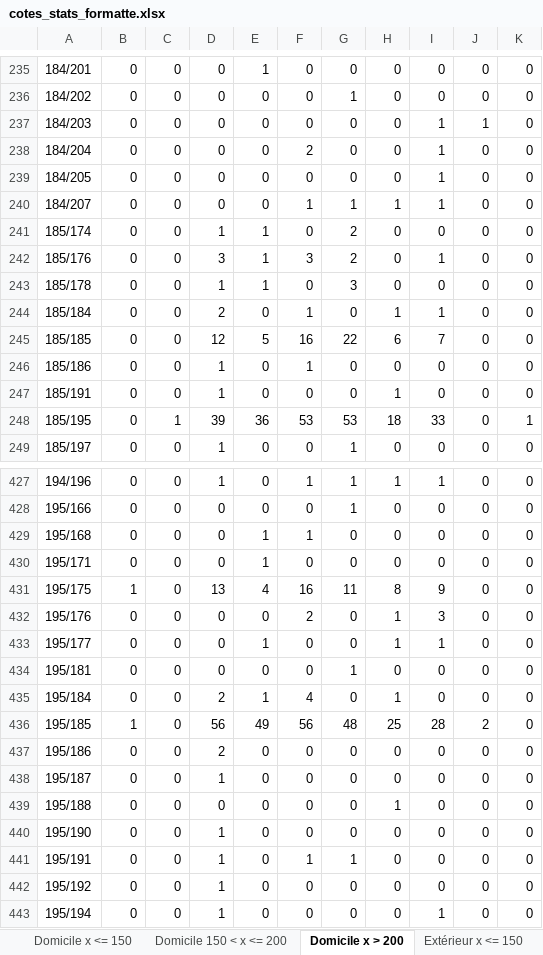
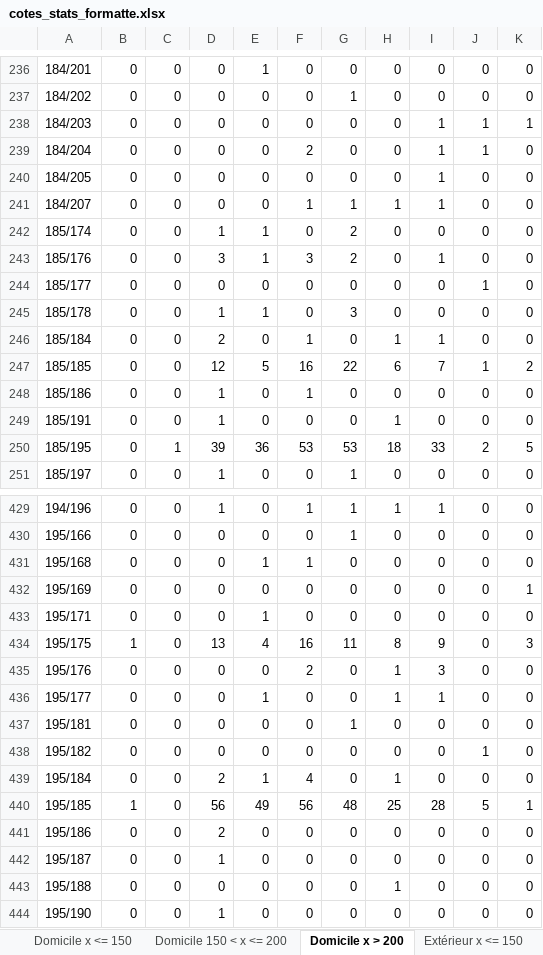
Before and after one commit to antema102/scrapping_aiscore, an Excel workbook: 1xBet/buts totaux stats/cotes_stats_formatte.xlsx, sheet Domicile x > 200, drawn as a sheet; only a part is shown, gaps mark what is left out; the shorter side is filled out with more unchanged rows; values as stored, in another font and other column widths than the file's, no cell formats; addresses are those after the commit; the diff covers the shown part only; the diff names each change by its address in the sheet, - before the commit and + after, or states it on an @@ line.

```diff
--- a/1xBet/buts totaux stats/cotes_stats_formatte.xlsx (sheet Domicile x > 200)
+++ b/1xBet/buts totaux stats/cotes_stats_formatte.xlsx (sheet Domicile x > 200)
-K238: 0
+K238: 1
-J239: 0
+J239: 1
+row 244: 185/177 | 0 | 0 | 0 | 0 | 0 | 0 | 0 | 0 | 1 | 0
-J247: 0
+J247: 1
-K247: 0
+K247: 2
-J250: 0
+J250: 2
-K250: 1
+K250: 5
+row 432: 195/169 | 0 | 0 | 0 | 0 | 0 | 0 | 0 | 0 | 0 | 1
-K434: 0
+K434: 3
+row 438: 195/182 | 0 | 0 | 0 | 0 | 0 | 0 | 0 | 0 | 1 | 0
-J440: 2
+J440: 5
-K440: 0
+K440: 1
```
Also changed, not shown: 6 added rows and 72 edited cells elsewhere in this sheet, sheet Domicile 150 < x <= 200, sheet Extérieur > 200, sheet Domicile x <= 150, sheet Extérieur 150 < x <= 200, sheet Extérieur x <= 150, cell formats, 5 other files.
